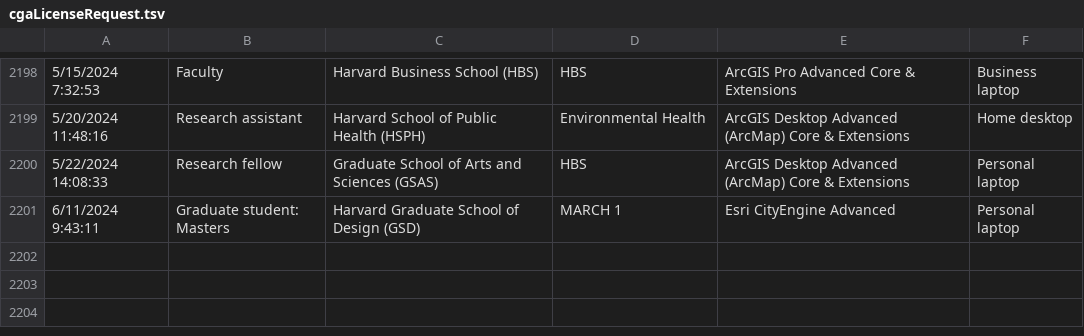
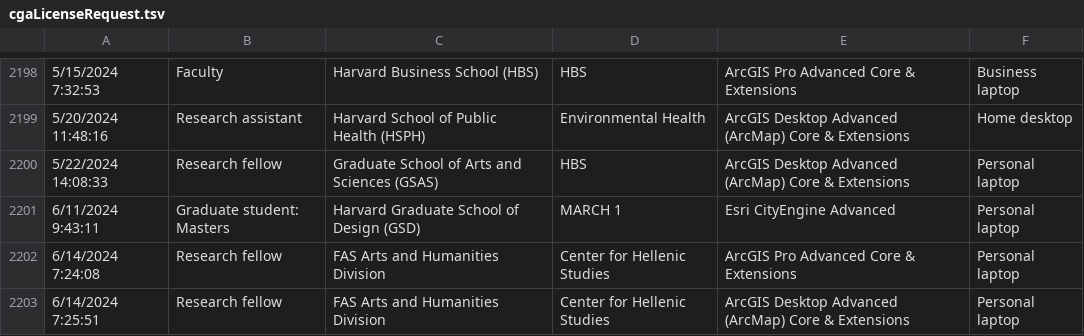
Before and after one commit to IQSS/iqss-metrics-dashboard, a TSV file: assets/data/cgaLicenseRequest.tsv, drawn as a sheet; only a part is shown, gaps mark what is left out; the diff names each change by its address in the sheet, - before the commit and + after, or states it on an @@ line.

Commit message:
Automated push of new data by iqss-metrics-backend on Sat Jun 15 00:19:54 UTC 2024

```diff
--- a/assets/data/cgaLicenseRequest.tsv
+++ b/assets/data/cgaLicenseRequest.tsv
+row 2202: 6/14/2024 7:24:08 | Research fellow | FAS Arts and Humanities Division | Center for Hellenic Studies | ArcGIS Pro Advanced Core & Extensions | Personal laptop
+row 2203: 6/14/2024 7:25:51 | Research fellow | FAS Arts and Humanities Division | Center for Hellenic Studies | ArcGIS Desktop Advanced (ArcMap) Core & Extensions | Personal laptop
```
Also changed, not shown: assets/data/business_operations.tsv, assets/data/cgaEventRegistration.tsv, 3 other files.
